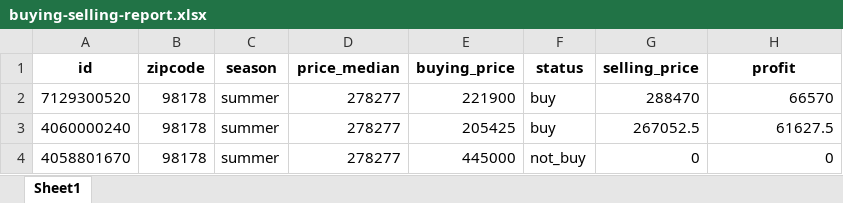
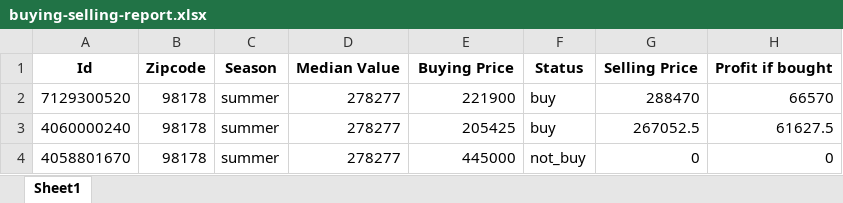
Before and after one commit to Caio-Moretti/Insights-Project, an Excel workbook: buying-selling-report.xlsx, sheet Sheet1, drawn as a sheet; only a part is shown; values as stored, in another font and other column widths than the file's, no borders; removed rows and columns are numbered as before the commit, all else as after; the diff names each change by its address in the sheet, - before the commit and + after, or states it on an @@ line.

```diff
--- a/buying-selling-report.xlsx (sheet Sheet1)
+++ b/buying-selling-report.xlsx (sheet Sheet1)
-row 1: id | zipcode | season | price_median | buying_price | status | selling_price | profit
+row 1: Id | Zipcode | Season | Median Value | Buying Price | Status | Selling Price | Profit if bought
```
Also changed, not shown: 5 other files.
